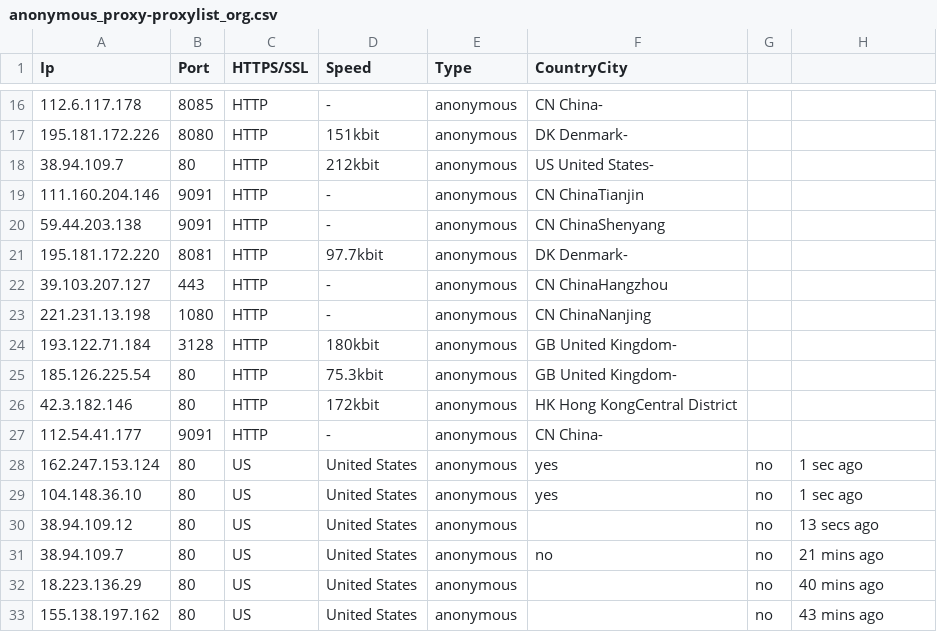
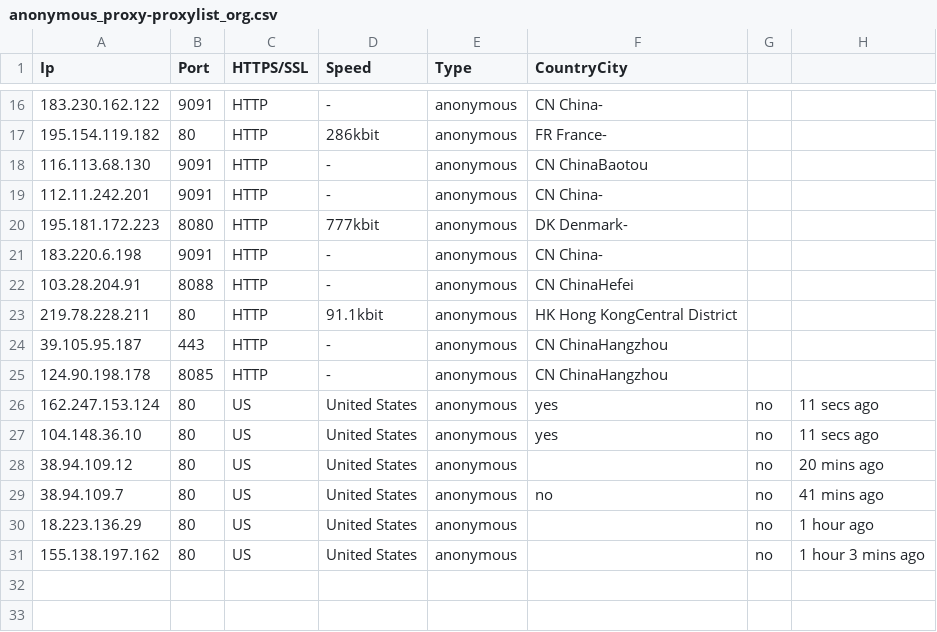
Before and after one commit to zevtyardt/proxy-list, a CSV file: csv/anonymous_proxy-proxylist_org.csv, drawn as a sheet; only a part is shown, gaps mark what is left out; the diff covers the shown part only.

```diff
--- a/csv/anonymous_proxy-proxylist_org.csv
+++ b/csv/anonymous_proxy-proxylist_org.csv
@@ -16,18 +16,16 @@ Ip,Port,HTTPS/SSL,Speed,Type,CountryCity
-112.6.117.178,8085,HTTP,-,anonymous,CN China-
-195.181.172.226,8080,HTTP,151kbit,anonymous,DK Denmark-
-38.94.109.7,80,HTTP,212kbit,anonymous,US United States-
-111.160.204.146,9091,HTTP,-,anonymous,CN ChinaTianjin
-59.44.203.138,9091,HTTP,-,anonymous,CN ChinaShenyang
-195.181.172.220,8081,HTTP,97.7kbit,anonymous,DK Denmark-
-39.103.207.127,443,HTTP,-,anonymous,CN ChinaHangzhou
-221.231.13.198,1080,HTTP,-,anonymous,CN ChinaNanjing
-193.122.71.184,3128,HTTP,180kbit,anonymous,GB United Kingdom-
-185.126.225.54,80,HTTP,75.3kbit,anonymous,GB United Kingdom-
-42.3.182.146,80,HTTP,172kbit,anonymous,HK Hong KongCentral District
-112.54.41.177,9091,HTTP,-,anonymous,CN China-
-162.247.153.124,80,US,United States,anonymous,yes,no,1 sec ago
-104.148.36.10,80,US,United States,anonymous,yes,no,1 sec ago
-38.94.109.12,80,US,United States,anonymous,,no,13 secs ago
-38.94.109.7,80,US,United States,anonymous,no,no,21 mins ago
-18.223.136.29,80,US,United States,anonymous,,no,40 mins ago
-155.138.197.162,80,US,United States,anonymous,,no,43 mins ago
+183.230.162.122,9091,HTTP,-,anonymous,CN China-
+195.154.119.182,80,HTTP,286kbit,anonymous,FR France-
+116.113.68.130,9091,HTTP,-,anonymous,CN ChinaBaotou
+112.11.242.201,9091,HTTP,-,anonymous,CN China-
+195.181.172.223,8080,HTTP,777kbit,anonymous,DK Denmark-
+183.220.6.198,9091,HTTP,-,anonymous,CN China-
+103.28.204.91,8088,HTTP,-,anonymous,CN ChinaHefei
+219.78.228.211,80,HTTP,91.1kbit,anonymous,HK Hong KongCentral District
+39.105.95.187,443,HTTP,-,anonymous,CN ChinaHangzhou
+124.90.198.178,8085,HTTP,-,anonymous,CN ChinaHangzhou
+162.247.153.124,80,US,United States,anonymous,yes,no,11 secs ago
+104.148.36.10,80,US,United States,anonymous,yes,no,11 secs ago
+38.94.109.12,80,US,United States,anonymous,,no,20 mins ago
+38.94.109.7,80,US,United States,anonymous,no,no,41 mins ago
+18.223.136.29,80,US,United States,anonymous,,no,1 hour ago
+155.138.197.162,80,US,United States,anonymous,,no,1 hour 3 mins ago
```
Also changed, not shown: 6 added rows, 6 removed rows and 20 edited cells elsewhere in this file, csv/elite_proxy-proxylist_org.csv, csv/http_proxy-provider.csv, 12 other files.
